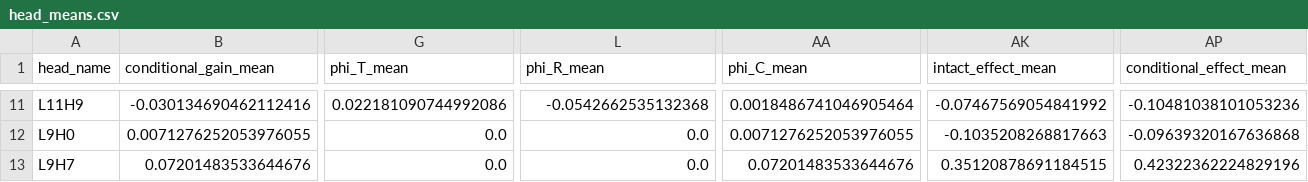
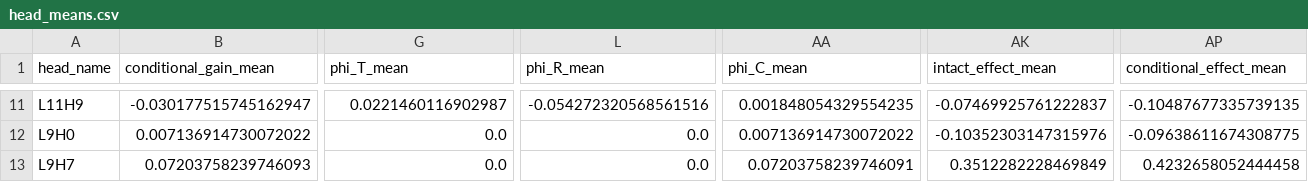
Before and after one commit to heyronith/fali, a CSV file: results/extended_fali/ef3_two_template/aggregate/head_means.csv, drawn as a sheet; only a part is shown, gaps mark what is left out; the diff covers the shown part only; the diff names each change by its address in the sheet, - before the commit and + after, or states it on an @@ line.

```diff
--- a/results/extended_fali/ef3_two_template/aggregate/head_means.csv
+++ b/results/extended_fali/ef3_two_template/aggregate/head_means.csv
-B11 (conditional_gain_mean): -0.030134690462112416
+B11 (conditional_gain_mean): -0.030177515745162947
-G11 (phi_T_mean): 0.022181090744992086
+G11 (phi_T_mean): 0.0221460116902987
-L11 (phi_R_mean): -0.0542662535132368
+L11 (phi_R_mean): -0.054272320568561516
-AA11 (phi_C_mean): 0.0018486741046905464
+AA11 (phi_C_mean): 0.001848054329554235
-AK11 (intact_effect_mean): -0.07467569054841992
+AK11 (intact_effect_mean): -0.07469925761222837
-AP11 (conditional_effect_mean): -0.10481038101053236
+AP11 (conditional_effect_mean): -0.10487677335739135
-B12 (conditional_gain_mean): 0.0071276252053976055
+B12 (conditional_gain_mean): 0.007136914730072022
-AA12 (phi_C_mean): 0.0071276252053976055
+AA12 (phi_C_mean): 0.007136914730072022
-AK12 (intact_effect_mean): -0.1035208268817663
+AK12 (intact_effect_mean): -0.10352303147315976
-AP12 (conditional_effect_mean): -0.09639320167636868
+AP12 (conditional_effect_mean): -0.09638611674308775
-B13 (conditional_gain_mean): 0.07201483533644676
+B13 (conditional_gain_mean): 0.07203758239746093
-AA13 (phi_C_mean): 0.07201483533644676
+AA13 (phi_C_mean): 0.07203758239746091
-AK13 (intact_effect_mean): 0.35120878691184515
+AK13 (intact_effect_mean): 0.3512282228469849
-AP13 (conditional_effect_mean): 0.42322362224829196
+AP13 (conditional_effect_mean): 0.4232658052444458
```
Also changed, not shown: 81 edited cells elsewhere in this file, results/extended_fali/ef3_two_template/aggregate/bootstrap_ci.csv, results/extended_fali/ef3_two_template/aggregate/l10h2_vs_l10h10.csv, 15 other files.
